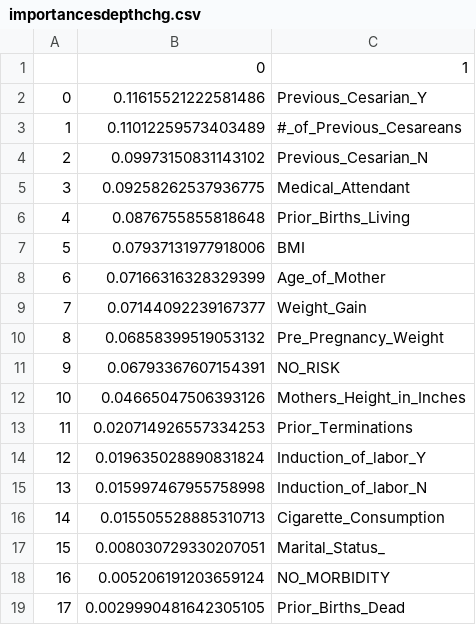
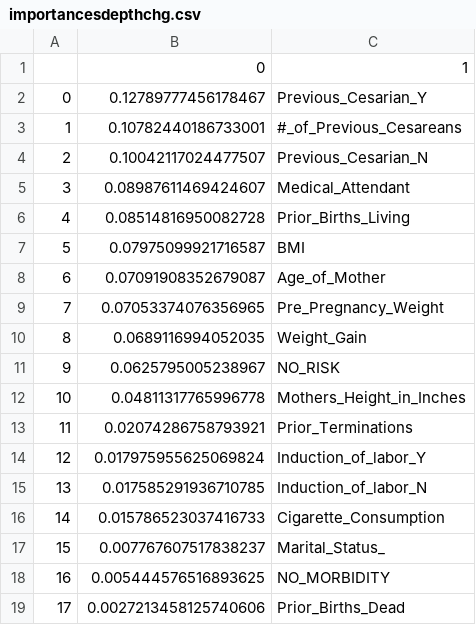
Before and after one commit to OnomeHunt/Project3, a CSV file: importancesdepthchg.csv, drawn as a sheet.

```diff
--- a/importancesdepthchg.csv
+++ b/importancesdepthchg.csv
@@ -1,19 +1,19 @@
 ,0,1
-0,0.11615521222581486,Previous_Cesarian_Y
-1,0.11012259573403489,#_of_Previous_Cesareans
-2,0.09973150831143102,Previous_Cesarian_N
-3,0.09258262537936775,Medical_Attendant
-4,0.0876755855818648,Prior_Births_Living
-5,0.07937131977918006,BMI
-6,0.07166316328329399,Age_of_Mother
-7,0.07144092239167377,Weight_Gain
-8,0.06858399519053132,Pre_Pregnancy_Weight
-9,0.06793367607154391,NO_RISK
-10,0.04665047506393126,Mothers_Height_in_Inches
-11,0.020714926557334253,Prior_Terminations
-12,0.019635028890831824,Induction_of_labor_Y
-13,0.015997467955758998,Induction_of_labor_N
-14,0.015505528885310713,Cigarette_Consumption
-15,0.008030729330207051,Marital_Status_
-16,0.005206191203659124,NO_MORBIDITY
-17,0.0029990481642305105,Prior_Births_Dead
+0,0.12789777456178467,Previous_Cesarian_Y
+1,0.10782440186733001,#_of_Previous_Cesareans
+2,0.10042117024477507,Previous_Cesarian_N
+3,0.08987611469424607,Medical_Attendant
+4,0.08514816950082728,Prior_Births_Living
+5,0.07975099921716587,BMI
+6,0.07091908352679087,Age_of_Mother
+7,0.07053374076356965,Pre_Pregnancy_Weight
+8,0.0689116994052035,Weight_Gain
+9,0.0625795005238967,NO_RISK
+10,0.04811317765996778,Mothers_Height_in_Inches
+11,0.02074286758793921,Prior_Terminations
+12,0.017975955625069824,Induction_of_labor_Y
+13,0.017585291936710785,Induction_of_labor_N
+14,0.015786523037416733,Cigarette_Consumption
+15,0.007767607517838237,Marital_Status_
+16,0.005444576516893625,NO_MORBIDITY
+17,0.0027213458125740606,Prior_Births_Dead
```
Also changed, not shown: classificationrf.csv, classificationrf1.csv, 14 other files.
